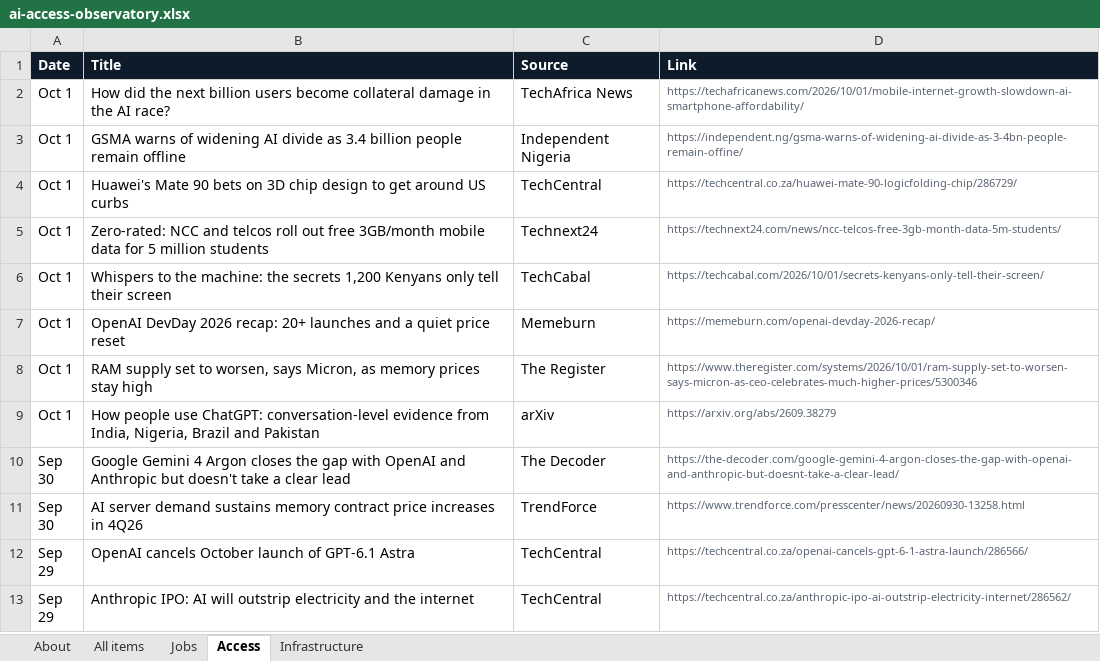
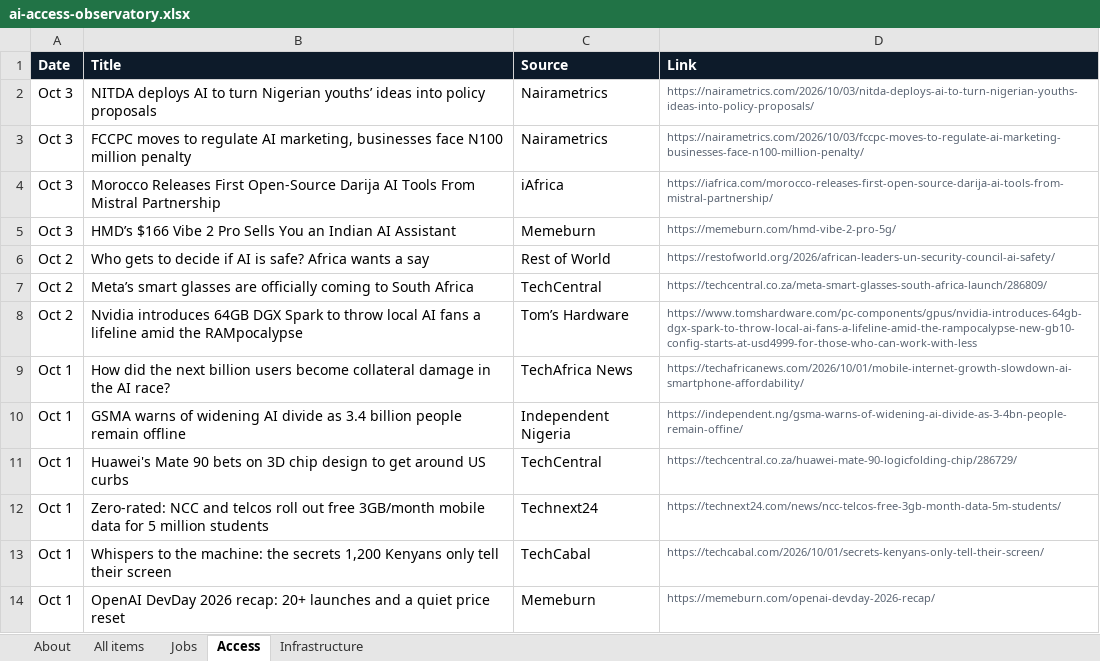
Before and after one commit to samuelajayi29-maker/ai-access-observatory, an Excel workbook: data/ai-access-observatory.xlsx, sheet Access, drawn as a sheet; only a part is shown; the shorter side is filled out with more unchanged rows; values as stored, in another font and other column widths than the file's, no borders; the diff names each change by its address in the sheet, - before the commit and + after, or states it on an @@ line.

```diff
--- a/data/ai-access-observatory.xlsx (sheet Access)
+++ b/data/ai-access-observatory.xlsx (sheet Access)
+row 2: Oct 3 | NITDA deploys AI to turn Nigerian youths’ ideas into policy proposals | Nairametrics | https://nairametrics.com/2026/10/03/nitda-deploys-ai-to-turn-nigerian-youths-ideas-into-policy-proposals/
+row 3: Oct 3 | FCCPC moves to regulate AI marketing, businesses face N100 million penalty | Nairametrics | https://nairametrics.com/2026/10/03/fccpc-moves-to-regulate-ai-marketing-businesses-face-n100-million-penalty/
+row 4: Oct 3 | Morocco Releases First Open-Source Darija AI Tools From Mistral Partnership | iAfrica | https://iafrica.com/morocco-releases-first-open-source-darija-ai-tools-from-mistral-partnership/
+row 5: Oct 3 | HMD’s $166 Vibe 2 Pro Sells You an Indian AI Assistant | Memeburn | https://memeburn.com/hmd-vibe-2-pro-5g/
+row 6: Oct 2 | Who gets to decide if AI is safe? Africa wants a say | Rest of World | https://restofworld.org/2026/african-leaders-un-security-council-ai-safety/
+row 7: Oct 2 | Meta’s smart glasses are officially coming to South Africa | TechCentral | https://techcentral.co.za/meta-smart-glasses-south-africa-launch/286809/
+row 8: Oct 2 | Nvidia introduces 64GB DGX Spark to throw local AI fans a lifeline amid the RAMpocalypse | Tom’s Hardware | https://www.tomshardware.com/pc-components/gpus/nvidia-introduces-64gb-dgx-spark-to-throw-local-ai-fans-a-lifeline-amid-the-rampocalypse-new-gb10-config-starts-at-usd4999-for-those-who-can-work-with-less
```
Also changed, not shown: sheet All items, sheet Infrastructure, sheet Jobs, sheet About, 2 other files.
